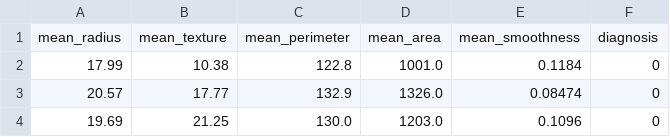
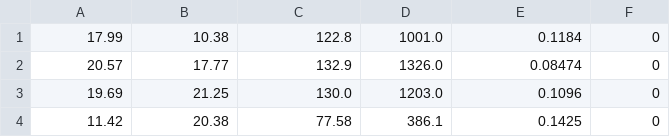
Before and after one commit to ciszko/DES_KNN, a CSV file: datasets/breast_cancer.csv, drawn as a sheet; only a part is shown; the shorter side is filled out with more unchanged rows; the diff names each change by its address in the sheet, - before the commit and + after, or states it on an @@ line.

```diff
--- a/datasets/breast_cancer.csv
+++ b/datasets/breast_cancer.csv
-row 1: mean_radius | mean_texture | mean_perimeter | mean_area | mean_smoothness | diagnosis
```
Also changed, not shown: 24 other files.
